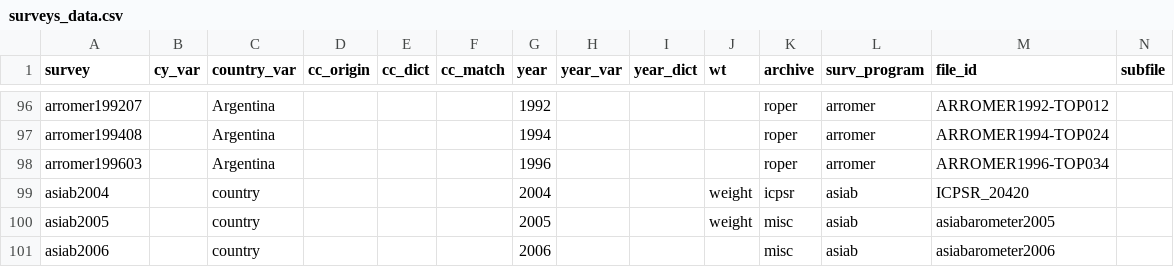
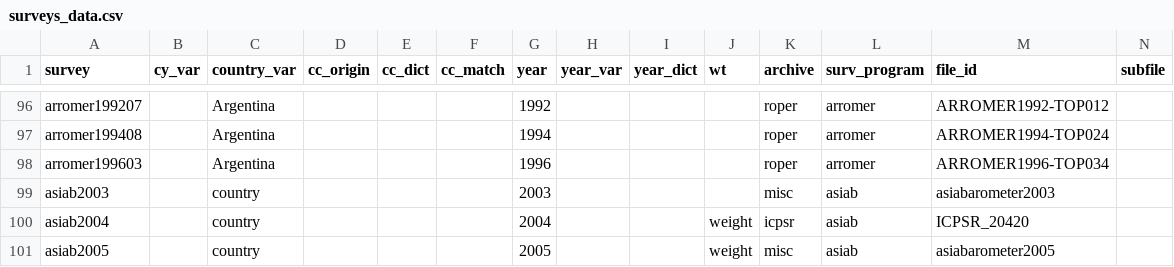
Before and after one commit to fsolt/DCPOtools, a CSV file: data/surveys_data.csv, drawn as a sheet; only a part is shown, gaps mark what is left out; the shorter side is filled out with more unchanged rows; rows hold the shown columns only; the diff names each change by its address in the sheet, - before the commit and + after, or states it on an @@ line.

Commit message:
add asiab2003

```diff
--- a/data/surveys_data.csv
+++ b/data/surveys_data.csv
+row 99: asiab2003 |  | country |  |  |  | 2003 |  |  |  | misc | asiab | asiabarometer2003
```
